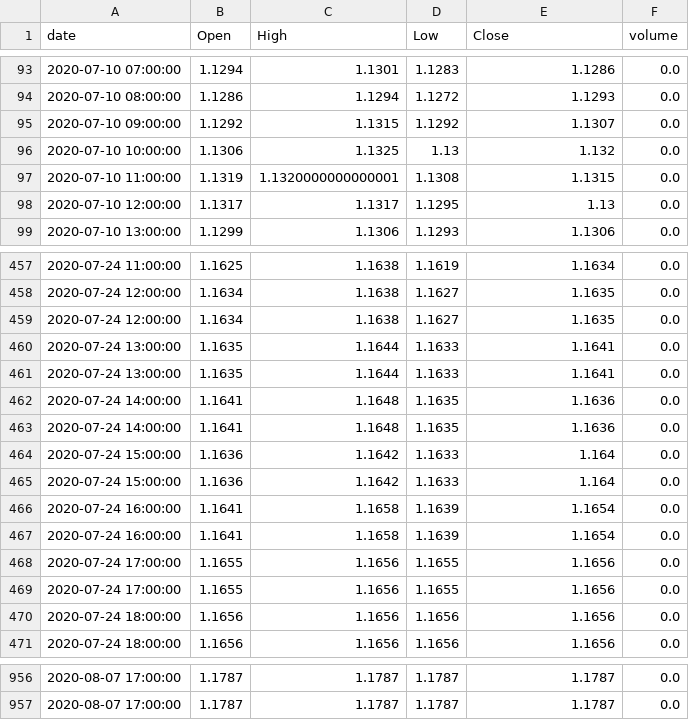
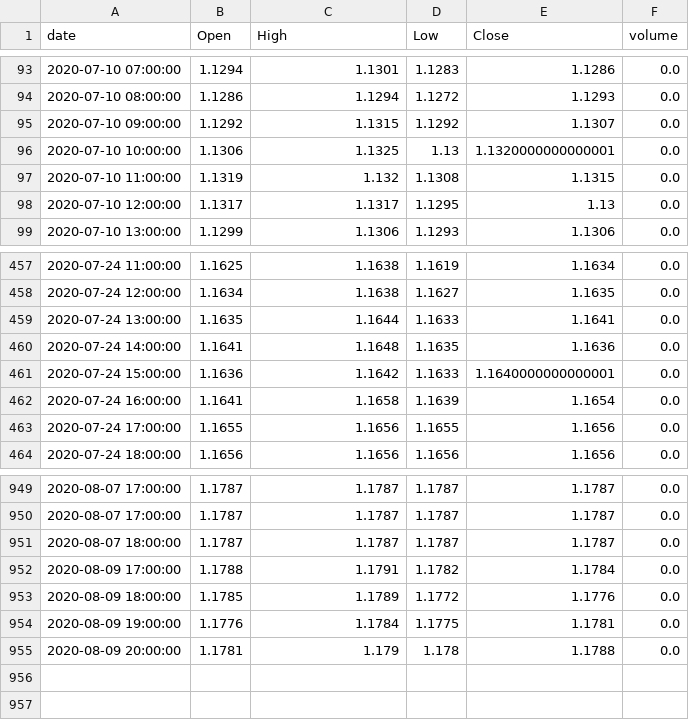
Before and after one commit to guimontico/priceActionFinder, a CSV file: data/eurusd.csv, drawn as a sheet; only a part is shown, gaps mark what is left out; the diff covers the shown part only.

```diff
--- a/data/eurusd.csv
+++ b/data/eurusd.csv
@@ -95,4 +95,4 @@ date,Open,High,Low,Close,volume
 2020-07-10 09:00:00,1.1292,1.1315,1.1292,1.1307,0.0
-2020-07-10 10:00:00,1.1306,1.1325,1.13,1.132,0.0
-2020-07-10 11:00:00,1.1319,1.1320000000000001,1.1308,1.1315,0.0
+2020-07-10 10:00:00,1.1306,1.1325,1.13,1.1320000000000001,0.0
+2020-07-10 11:00:00,1.1319,1.132,1.1308,1.1315,0.0
 2020-07-10 12:00:00,1.1317,1.1317,1.1295,1.13,0.0
@@ -458,14 +458,7 @@ date,Open,High,Low,Close,volume
 2020-07-24 12:00:00,1.1634,1.1638,1.1627,1.1635,0.0
-2020-07-24 12:00:00,1.1634,1.1638,1.1627,1.1635,0.0
-2020-07-24 13:00:00,1.1635,1.1644,1.1633,1.1641,0.0
 2020-07-24 13:00:00,1.1635,1.1644,1.1633,1.1641,0.0
 2020-07-24 14:00:00,1.1641,1.1648,1.1635,1.1636,0.0
-2020-07-24 14:00:00,1.1641,1.1648,1.1635,1.1636,0.0
-2020-07-24 15:00:00,1.1636,1.1642,1.1633,1.164,0.0
-2020-07-24 15:00:00,1.1636,1.1642,1.1633,1.164,0.0
-2020-07-24 16:00:00,1.1641,1.1658,1.1639,1.1654,0.0
+2020-07-24 15:00:00,1.1636,1.1642,1.1633,1.1640000000000001,0.0
 2020-07-24 16:00:00,1.1641,1.1658,1.1639,1.1654,0.0
 2020-07-24 17:00:00,1.1655,1.1656,1.1655,1.1656,0.0
-2020-07-24 17:00:00,1.1655,1.1656,1.1655,1.1656,0.0
-2020-07-24 18:00:00,1.1656,1.1656,1.1656,1.1656,0.0
 2020-07-24 18:00:00,1.1656,1.1656,1.1656,1.1656,0.0
@@ -957 +950,6 @@ date,Open,High,Low,Close,volume
 2020-08-07 17:00:00,1.1787,1.1787,1.1787,1.1787,0.0
+2020-08-07 18:00:00,1.1787,1.1787,1.1787,1.1787,0.0
+2020-08-09 17:00:00,1.1788,1.1791,1.1782,1.1784,0.0
+2020-08-09 18:00:00,1.1785,1.1789,1.1772,1.1776,0.0
+2020-08-09 19:00:00,1.1776,1.1784,1.1775,1.1781,0.0
+2020-08-09 20:00:00,1.1781,1.179,1.178,1.1788,0.0
```
Also changed, not shown: 8 moved rows and 37 edited cells elsewhere in this file.
